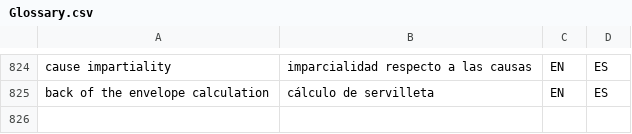
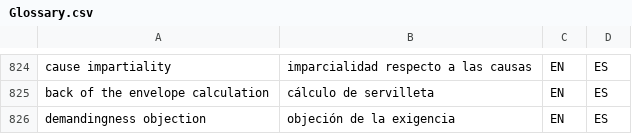
Before and after one commit to tlon-team/babel-refs, a CSV file: etc/Glossary.csv, drawn as a sheet; only a part is shown, gaps mark what is left out.

Commit message:
Glossary: add "demandingness objection"

```diff
--- a/etc/Glossary.csv
+++ b/etc/Glossary.csv
@@ -825 +825,2 @@
 "back of the envelope calculation","cálculo de servilleta","EN","ES"
+"demandingness objection","objeción de la exigencia","EN","ES"
```
